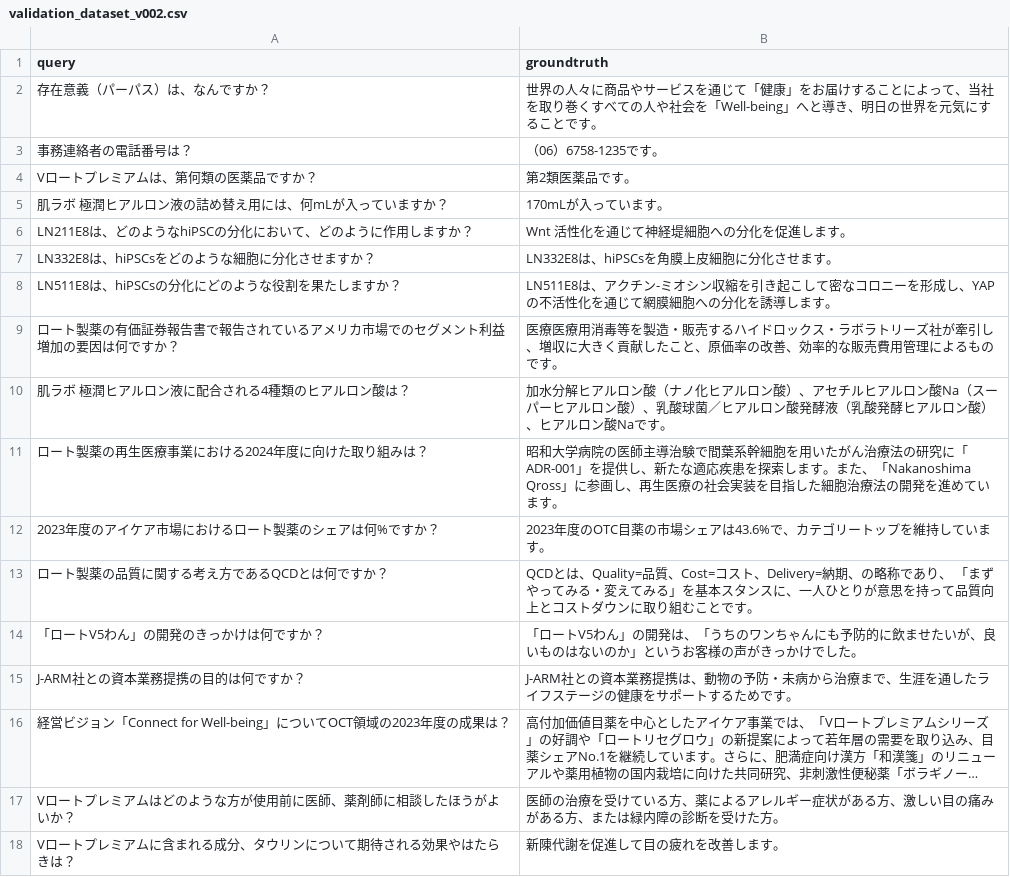
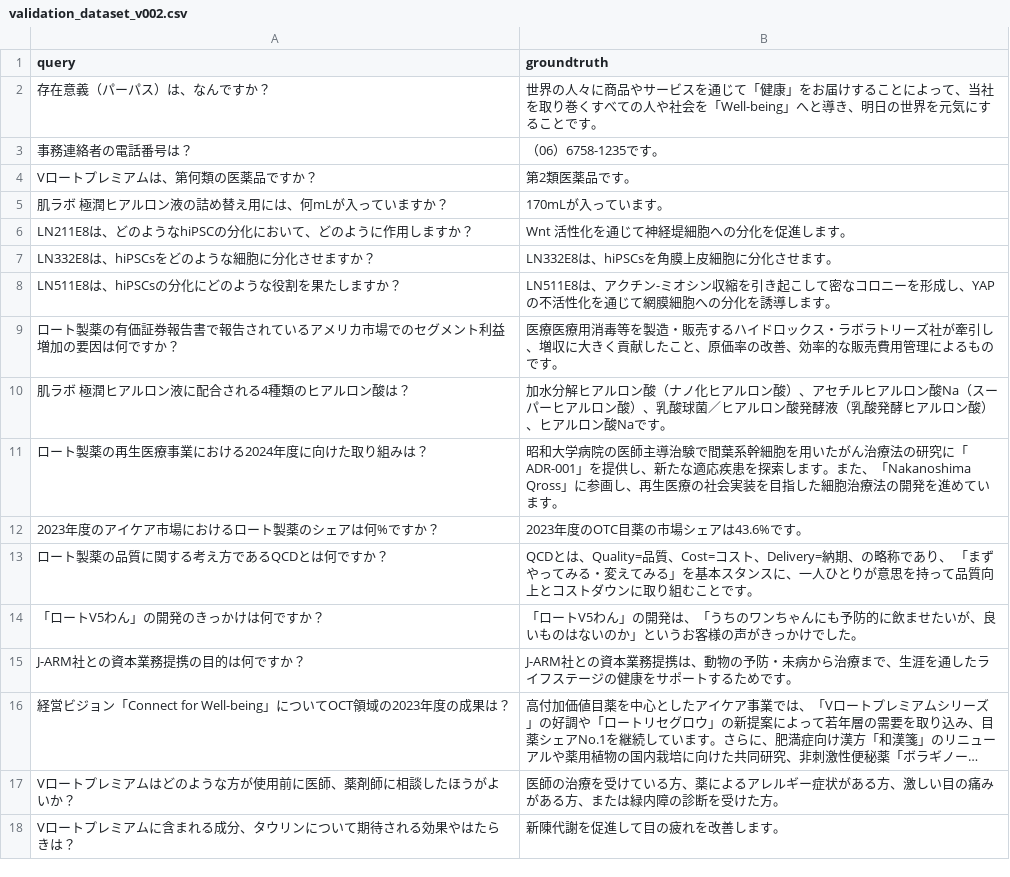
Before and after one commit to takuya-tokumoto/RagRohtoCompetition, a CSV file: validation_dataset_v002.csv, drawn as a sheet; long unchanged cells end in ….

```diff
--- a/validation_dataset_v002.csv
+++ b/validation_dataset_v002.csv
@@ -11,3 +11,3 @@ LN511E8は、hiPSCsの分化にどのような役割を果たしますか？,LN5
 ロート製薬の再生医療事業における2024年度に向けた取り組みは？,昭和大学病院の医師主導治験で間葉系幹細胞を用いたがん治療法の研究に「ADR-001」を提供し、新たな適応疾患を探索します。また、「Nakanoshima Qross」に参画し、再生医療の社会実装を目指した細胞治療法の開発を進めています。
-2023年度のアイケア市場におけるロート製薬のシェアは何%ですか？,2023年度のOTC目薬の市場シェアは43.6%で、カテゴリートップを維持しています。
+2023年度のアイケア市場におけるロート製薬のシェアは何%ですか？,2023年度のOTC目薬の市場シェアは43.6%です。
 ロート製薬の品質に関する考え方であるQCDとは何ですか？,QCDとは、Quality=品質、Cost=コスト、Delivery=納期、の略称であり、 「まずやってみる・変えてみる」を基本スタンスに、一人ひとりが意思を持って品質向上とコストダウンに取り組むことです。
```
Also changed, not shown: 4 other files.
